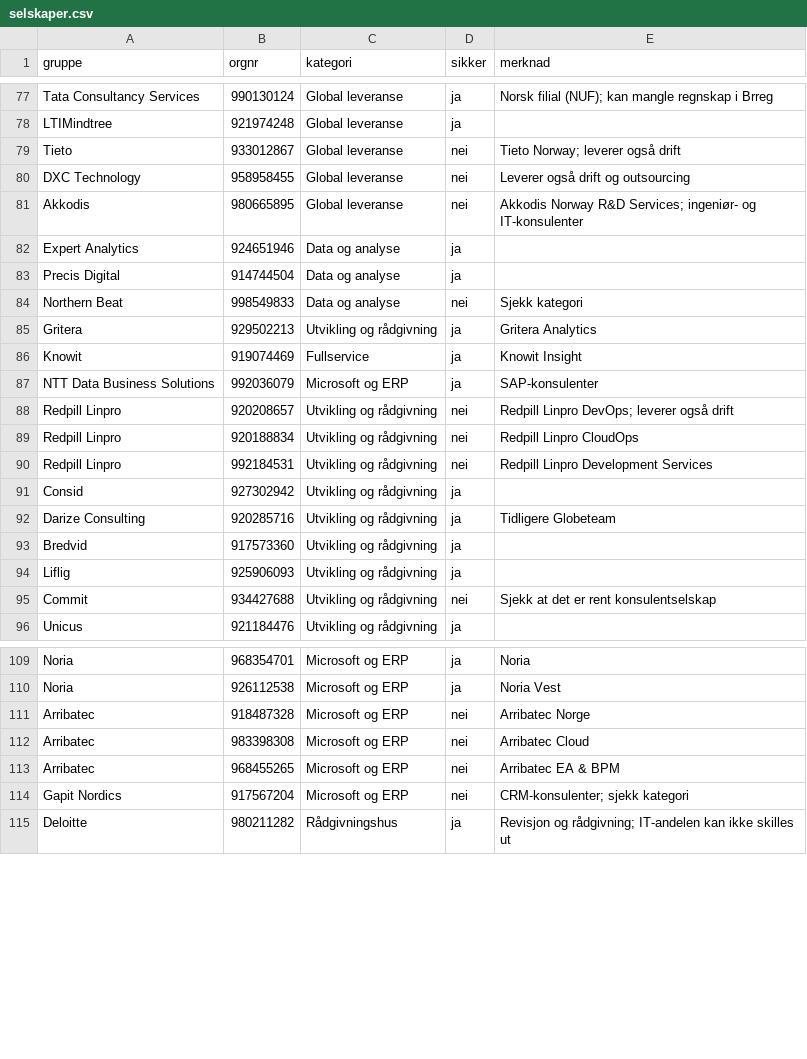
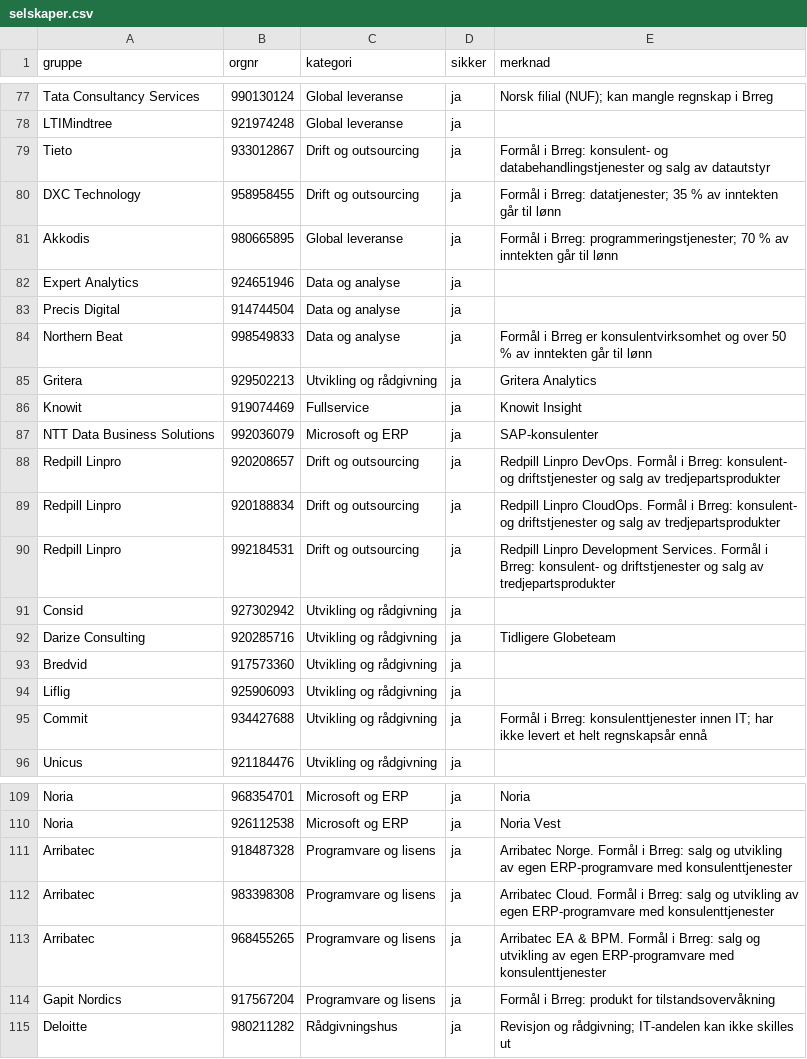
Before and after one commit to hashim1309/IT-Company-Analysis, a CSV file: config/selskaper.csv, drawn as a sheet; only a part is shown, gaps mark what is left out; the diff covers the shown part only.

```diff
--- a/config/selskaper.csv
+++ b/config/selskaper.csv
@@ -78,8 +78,8 @@ Tata Consultancy Services,990130124,Global leveranse,ja,Norsk filial (NUF); kan
 LTIMindtree,921974248,Global leveranse,ja,
-Tieto,933012867,Global leveranse,nei,Tieto Norway; leverer også drift
-DXC Technology,958958455,Global leveranse,nei,Leverer også drift og outsourcing
-Akkodis,980665895,Global leveranse,nei,Akkodis Norway R&D Services; ingeniør- og IT-konsulenter
+Tieto,933012867,Drift og outsourcing,ja,Formål i Brreg: konsulent- og databehandlingstjenester og salg av datautstyr
+DXC Technology,958958455,Drift og outsourcing,ja,Formål i Brreg: datatjenester; 35 % av inntekten går til lønn
+Akkodis,980665895,Global leveranse,ja,Formål i Brreg: programmeringstjenester; 70 % av inntekten går til lønn
 Expert Analytics,924651946,Data og analyse,ja,
 Precis Digital,914744504,Data og analyse,ja,
-Northern Beat,998549833,Data og analyse,nei,Sjekk kategori
+Northern Beat,998549833,Data og analyse,ja,Formål i Brreg er konsulentvirksomhet og over 50 % av inntekten går til lønn
 Gritera,929502213,Utvikling og rådgivning,ja,Gritera Analytics
@@ -87,5 +87,5 @@ Knowit,919074469,Fullservice,ja,Knowit Insight
 NTT Data Business Solutions,992036079,Microsoft og ERP,ja,SAP-konsulenter
-Redpill Linpro,920208657,Utvikling og rådgivning,nei,Redpill Linpro DevOps; leverer også drift
-Redpill Linpro,920188834,Utvikling og rådgivning,nei,Redpill Linpro CloudOps
-Redpill Linpro,992184531,Utvikling og rådgivning,nei,Redpill Linpro Development Services
+Redpill Linpro,920208657,Drift og outsourcing,ja,Redpill Linpro DevOps. Formål i Brreg: konsulent- og driftstjenester og salg av tredjepartsprodukter
+Redpill Linpro,920188834,Drift og outsourcing,ja,Redpill Linpro CloudOps. Formål i Brreg: konsulent- og driftstjenester og salg av tredjepartsprodukter
+Redpill Linpro,992184531,Drift og outsourcing,ja,Redpill Linpro Development Services. Formål i Brreg: konsulent- og driftstjenester og salg av tredjepartsprodukter
 Consid,927302942,Utvikling og rådgivning,ja,
@@ -94,3 +94,3 @@ Bredvid,917573360,Utvikling og rådgivning,ja,
 Liflig,925906093,Utvikling og rådgivning,ja,
-Commit,934427688,Utvikling og rådgivning,nei,Sjekk at det er rent konsulentselskap
+Commit,934427688,Utvikling og rådgivning,ja,Formål i Brreg: konsulenttjenester innen IT; har ikke levert et helt regnskapsår ennå
 Unicus,921184476,Utvikling og rådgivning,ja,
@@ -110,6 +110,6 @@ Noria,968354701,Microsoft og ERP,ja,Noria
 Noria,926112538,Microsoft og ERP,ja,Noria Vest
-Arribatec,918487328,Microsoft og ERP,nei,Arribatec Norge
-Arribatec,983398308,Microsoft og ERP,nei,Arribatec Cloud
-Arribatec,968455265,Microsoft og ERP,nei,Arribatec EA & BPM
-Gapit Nordics,917567204,Microsoft og ERP,nei,CRM-konsulenter; sjekk kategori
+Arribatec,918487328,Programvare og lisens,ja,Arribatec Norge. Formål i Brreg: salg og utvikling av egen ERP-programvare med konsulenttjenester
+Arribatec,983398308,Programvare og lisens,ja,Arribatec Cloud. Formål i Brreg: salg og utvikling av egen ERP-programvare med konsulenttjenester
+Arribatec,968455265,Programvare og lisens,ja,Arribatec EA & BPM. Formål i Brreg: salg og utvikling av egen ERP-programvare med konsulenttjenester
+Gapit Nordics,917567204,Programvare og lisens,ja,Formål i Brreg: produkt for tilstandsovervåkning
 Deloitte,980211282,Rådgivningshus,ja,Revisjon og rådgivning; IT-andelen kan ikke skilles ut
```
Also changed, not shown: 86 edited cells elsewhere in this file, 4 other files.
